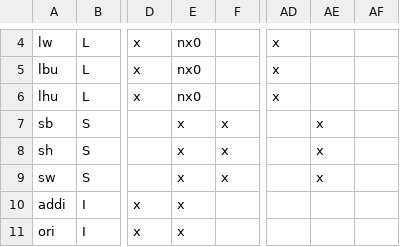
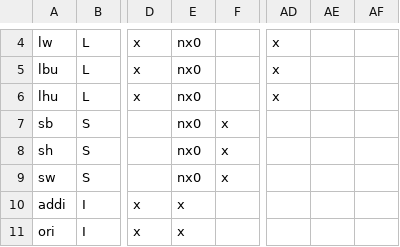
Before and after one commit to openhwgroup/cvw-arch-verif, a CSV file: testplans/RV32I.csv, drawn as a sheet; only a part is shown, gaps mark what is left out; the diff names each change by its address in the sheet, - before the commit and + after, or states it on an @@ line.

Commit message:
100% coverage for sw sb sh for RV32i

```diff
--- a/testplans/RV32I.csv
+++ b/testplans/RV32I.csv
-E7:E9: x
+E7:E9: nx0
-AE7:AE9: x
+AE7:AE9: (empty)
```
